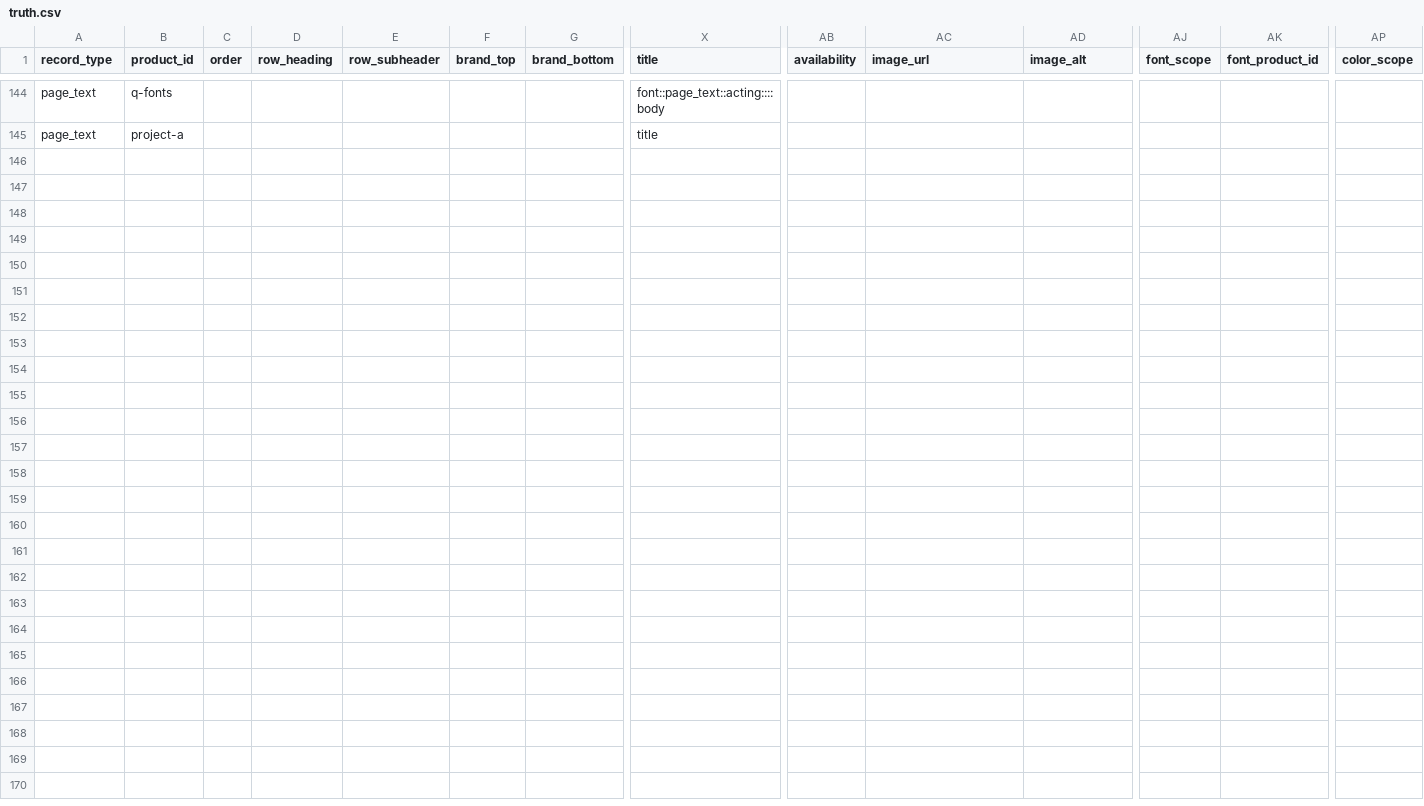
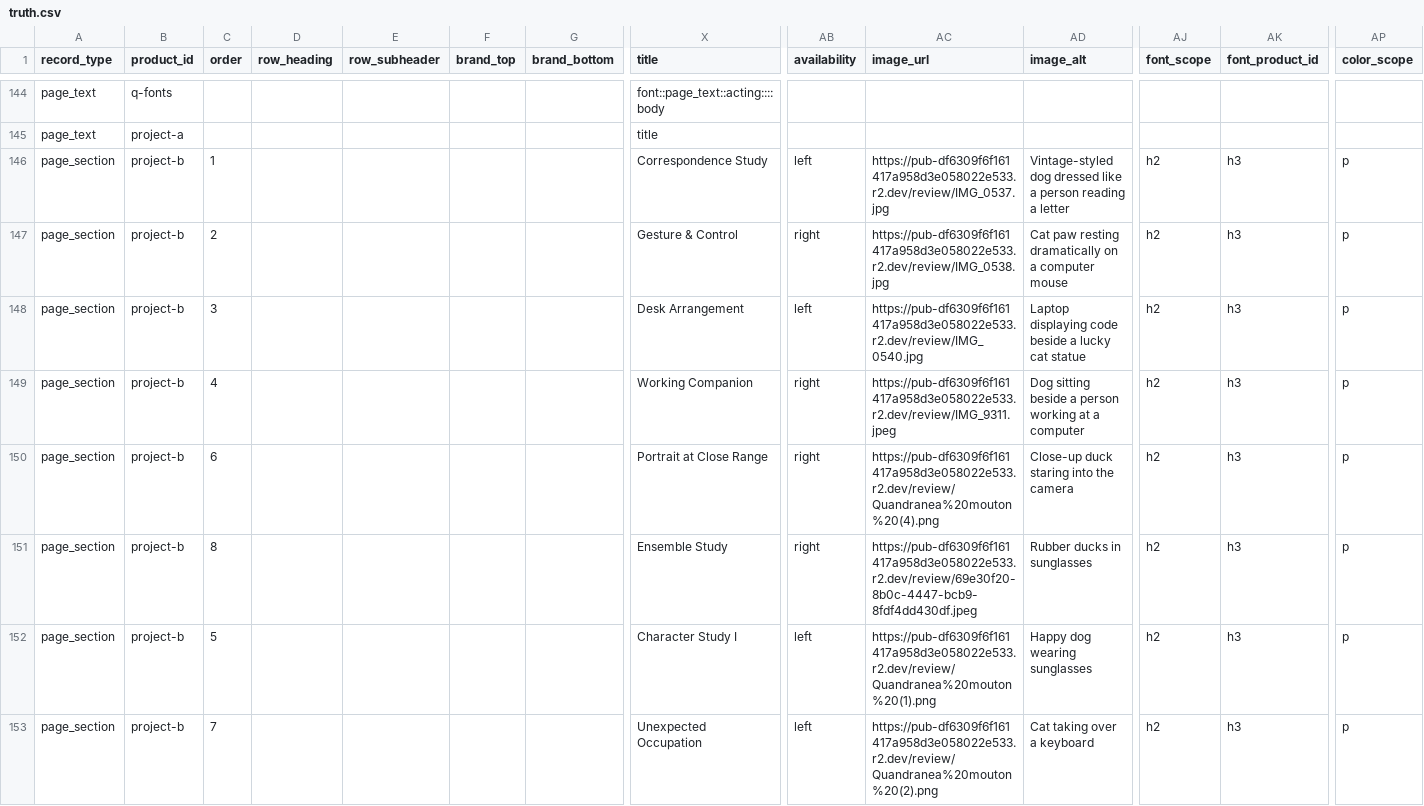
Before and after one commit to thanks-cohn/portofolio, a CSV file: truth.csv, drawn as a sheet; only a part is shown, gaps mark what is left out; rows hold the shown columns only; the diff names each change by its address in the sheet, - before the commit and + after, or states it on an @@ line.

Commit message:
Publish portfolio edits from floating Q editor

```diff
--- a/truth.csv
+++ b/truth.csv
+row 146: page_section | project-b | 1 |  |  |  |  | Correspondence Study | left | https://pub-df6309f6f161417a958d3e058022e533.r2.dev/review/IMG_0537.jpg | Vintage-styled dog dressed like a person reading a letter | h2 | h3 | p
+row 147: page_section | project-b | 2 |  |  |  |  | Gesture & Control | right | https://pub-df6309f6f161417a958d3e058022e533.r2.dev/review/IMG_0538.jpg | Cat paw resting dramatically on a computer mouse | h2 | h3 | p
+row 148: page_section | project-b | 3 |  |  |  |  | Desk Arrangement | left | https://pub-df6309f6f161417a958d3e058022e533.r2.dev/review/IMG_0540.jpg | Laptop displaying code beside a lucky cat statue | h2 | h3 | p
+row 149: page_section | project-b | 4 |  |  |  |  | Working Companion | right | https://pub-df6309f6f161417a958d3e058022e533.r2.dev/review/IMG_9311.jpeg | Dog sitting beside a person working at a computer | h2 | h3 | p
+row 150: page_section | project-b | 6 |  |  |  |  | Portrait at Close Range | right | https://pub-df6309f6f161417a958d3e058022e533.r2.dev/review/Quandranea%20mouton%20(4).png | Close-up duck staring into the camera | h2 | h3 | p
+row 151: page_section | project-b | 8 |  |  |  |  | Ensemble Study | right | https://pub-df6309f6f161417a958d3e058022e533.r2.dev/review/69e30f20-8b0c-4447-bcb9-8fdf4dd430df.jpeg | Rubber ducks in sunglasses | h2 | h3 | p
+row 152: page_section | project-b | 5 |  |  |  |  | Character Study I | left | https://pub-df6309f6f161417a958d3e058022e533.r2.dev/review/Quandranea%20mouton%20(1).png | Happy dog wearing sunglasses | h2 | h3 | p
+row 153: page_section | project-b | 7 |  |  |  |  | Unexpected Occupation | left | https://pub-df6309f6f161417a958d3e058022e533.r2.dev/review/Quandranea%20mouton%20(2).png | Cat taking over a keyboard | h2 | h3 | p
```
